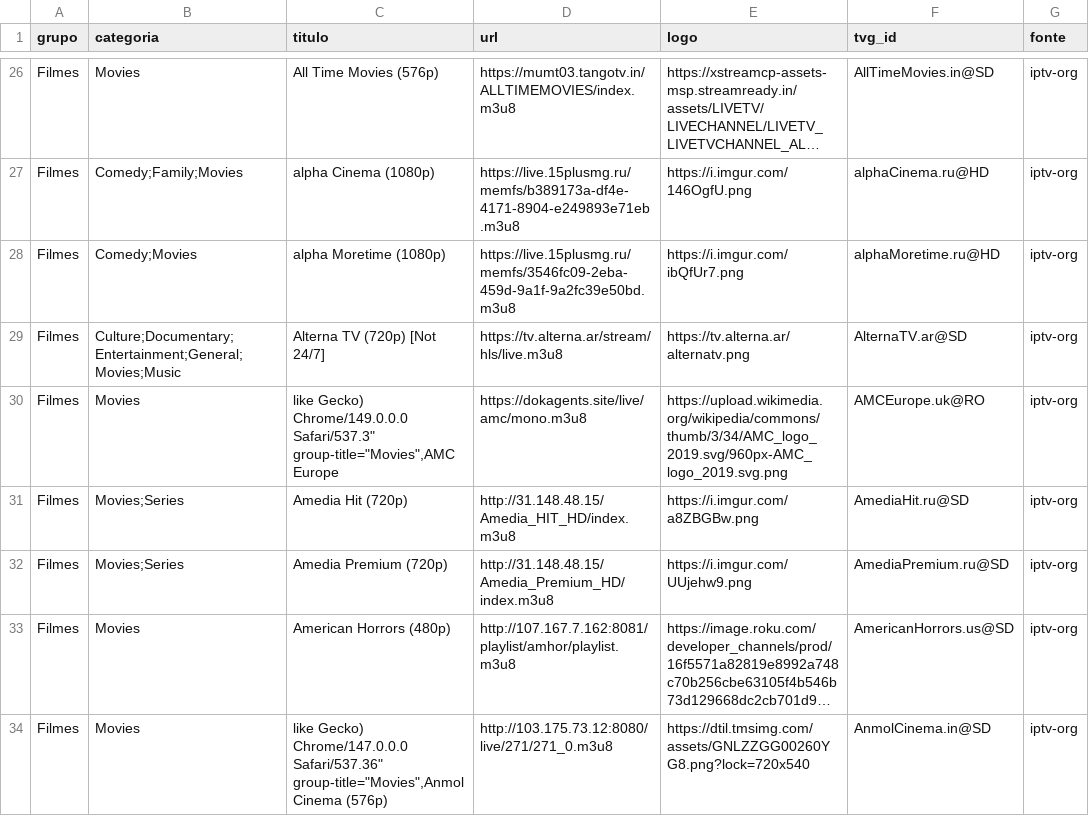
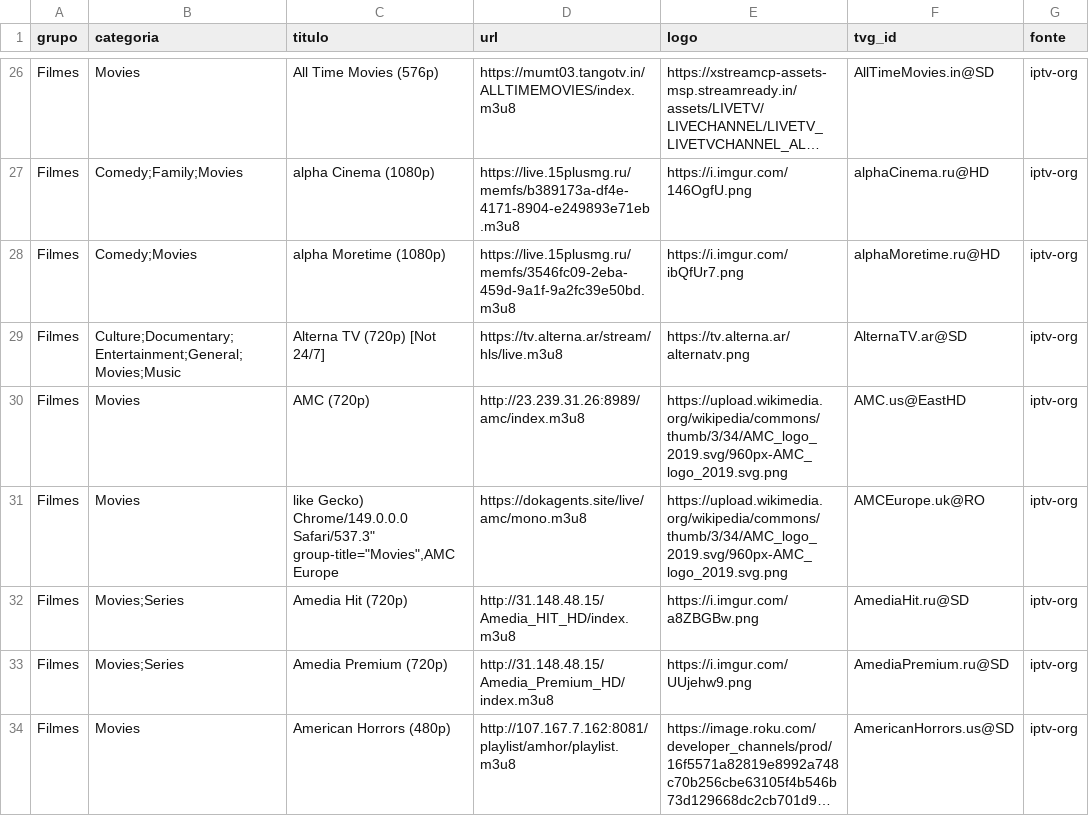
Before and after one commit to kaykewf13/animeout, a CSV file: sources/iptv_org_vod.csv, drawn as a sheet; only a part is shown, gaps mark what is left out; the shorter side is filled out with more unchanged rows; long unchanged cells end in …; the diff covers the shown part only; the diff names each change by its address in the sheet, - before the commit and + after, or states it on an @@ line.

```diff
--- a/sources/iptv_org_vod.csv
+++ b/sources/iptv_org_vod.csv
+row 30: Filmes | Movies | AMC (720p) | http://23.239.31.26:8989/amc/index.m3u8 | https://upload.wikimedia.org/wikipedia/commons/thumb/3/34/AMC_logo_2019.svg/960px-AMC_logo_2019.svg.png | AMC.us@EastHD | iptv-org
```
Also changed, not shown: 5 added rows, 1 removed row and 1 edited cell elsewhere in this file, sources/channel_playlist_items.csv, 2 other files.
